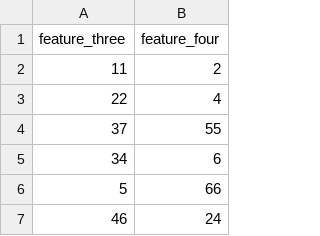
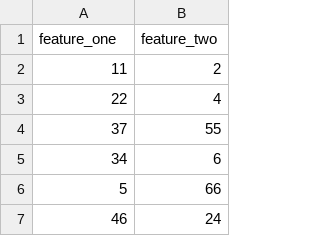
Before and after one commit to aspatti1257/CellLineAnalyzer, a CSV file: Testing/SampleClassifierDataFolder/moreFeatures.csv, drawn as a sheet; only a part is shown.

Commit message:
Fix ITs in DataFormattingService.

```diff
--- a/Testing/SampleClassifierDataFolder/moreFeatures.csv
+++ b/Testing/SampleClassifierDataFolder/moreFeatures.csv
@@ -1,2 +1,2 @@
-feature_three,feature_four
+feature_one,feature_two
 11,2
```
Also changed, not shown: Testing/SampleClassifierDataFolder/categorical.csv, 4 other files.
